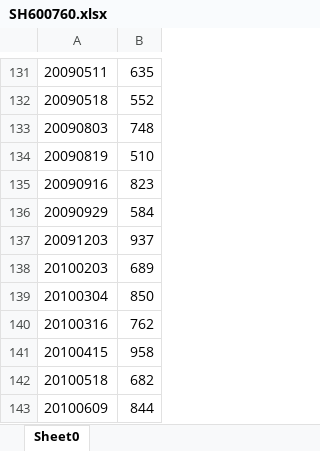
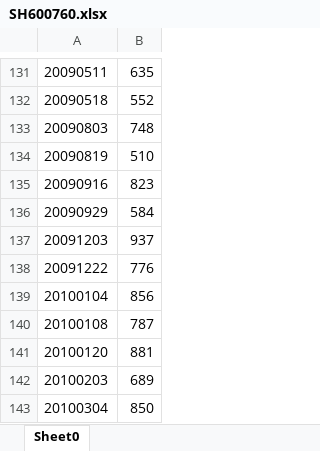
Before and after one commit to senekis316/zq, an Excel workbook: src/main/resources/SH600760.xlsx, sheet Sheet0, drawn as a sheet; only a part is shown, gaps mark what is left out; the shorter side is filled out with more unchanged rows; values as stored, in another font and other column widths than the file's, no borders; the diff names each change by its address in the sheet, - before the commit and + after, or states it on an @@ line.

```diff
--- a/src/main/resources/SH600760.xlsx (sheet Sheet0)
+++ b/src/main/resources/SH600760.xlsx (sheet Sheet0)
+row 138: 20091222 | 776
+row 139: 20100104 | 856
+row 140: 20100108 | 787
+row 141: 20100120 | 881
```
Also changed, not shown: src/main/resources/SH600318.xlsx, src/main/resources/SH600511.xlsx, 7 other files.
